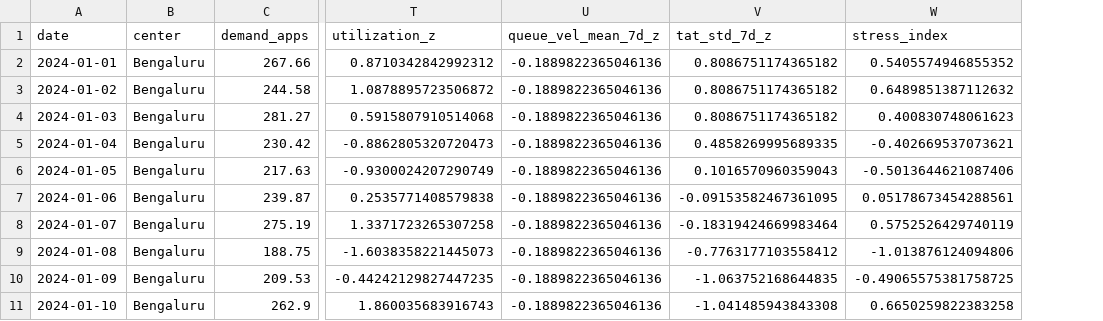
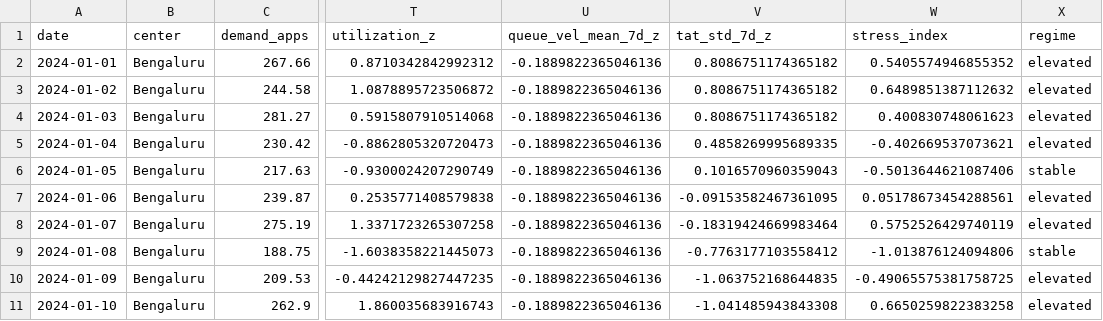
Before and after one commit to aparna32/visaops-risk-intel, a CSV file: data/processed/visaops_signals.csv, drawn as a sheet; only a part is shown, gaps mark what is left out; the diff names each change by its address in the sheet, - before the commit and + after, or states it on an @@ line.

Commit message:
Finalize VisaOps risk console with dashboard, stress drivers, and PDF export

```diff
--- a/data/processed/visaops_signals.csv
+++ b/data/processed/visaops_signals.csv
+column X (regime), rows 2-11: elevated | elevated | elevated | elevated | stable | elevated | elevated | stable | elevated | elevated
```
Also changed, not shown: 3 other files.
